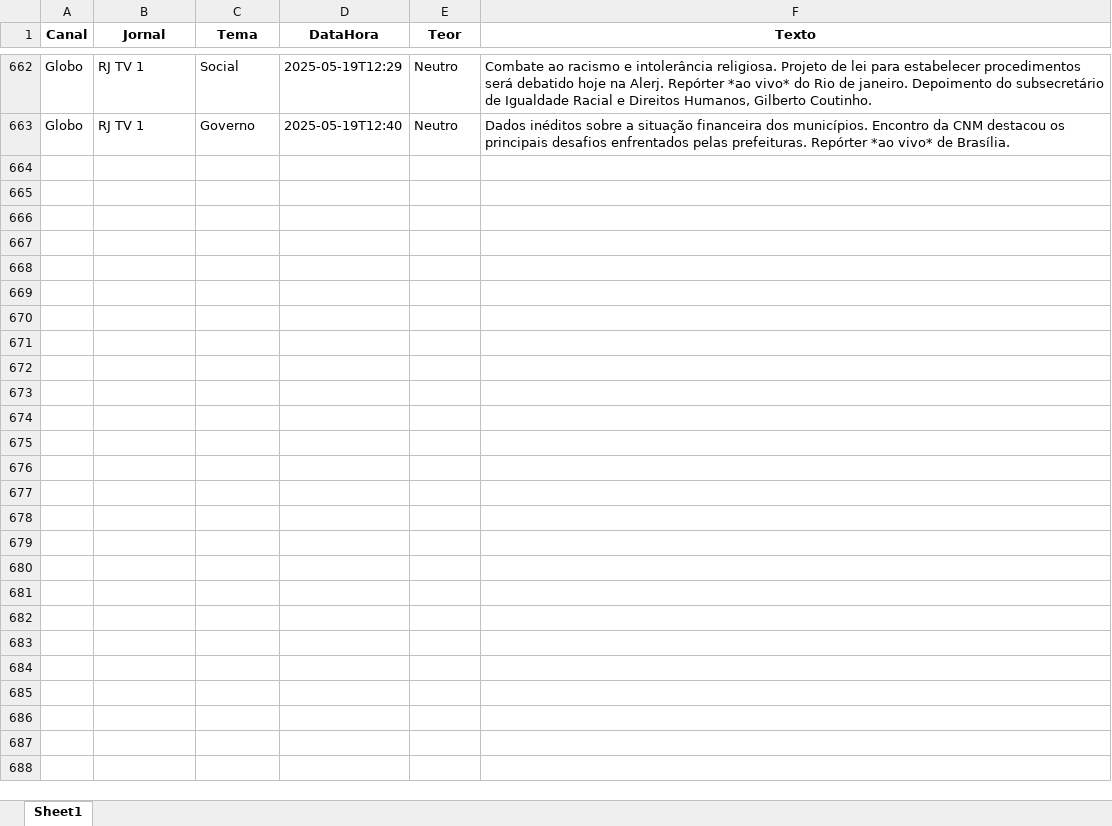
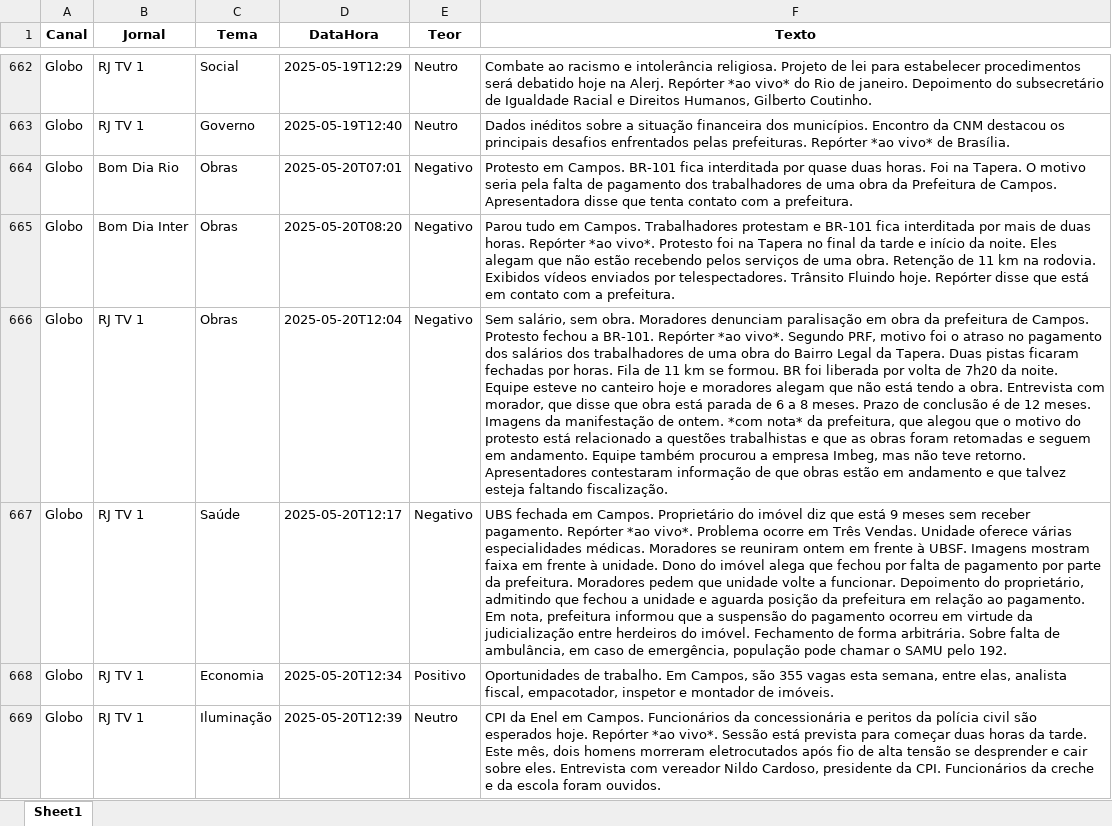
Before and after one commit to Marocosz/webdashtv, an Excel workbook: dados.xlsx, sheet Sheet1, drawn as a sheet; only a part is shown, gaps mark what is left out; values as stored, in another font and other column widths than the file's, no borders; the diff covers the shown part only; the diff names each change by its address in the sheet, - before the commit and + after, or states it on an @@ line.

Commit message:
Atualização automática: 2025-05-21T03:00:51.628447

```diff
--- a/dados.xlsx (sheet Sheet1)
+++ b/dados.xlsx (sheet Sheet1)
+row 664: Globo | Bom Dia Rio | Obras | 2025-05-20T07:01 | Negativo | Protesto em Campos. BR-101 fica interditada por quase duas horas. Foi na Tapera. O motivo seria pela falta de pagamento dos trabalhadores de uma obra da Prefeitura de Campos. Apresentadora disse que tenta contato com a prefeitura.
+row 665: Globo | Bom Dia Inter | Obras | 2025-05-20T08:20 | Negativo | Parou tudo em Campos. Trabalhadores protestam e BR-101 fica interditada por mais de duas horas. Repórter *ao vivo*. Protesto foi na Tapera no final da tarde e início da noite. Eles alegam que não estão recebendo pelos serviços de uma obra. Retenção de 11 km na rodovia. Exibidos vídeos enviados por telespectadores. Trânsito Fluindo hoje. Repórter disse que está em contato com a prefeitura.
+row 666: Globo | RJ TV 1 | Obras | 2025-05-20T12:04 | Negativo | Sem salário, sem obra. Moradores denunciam paralisação em obra da prefeitura de Campos. Protesto fechou a BR-101. Repórter *ao vivo*. Segundo PRF, motivo foi o atraso no pagamento dos salários dos trabalhadores de uma obra do Bairro Legal da Tapera. Duas pistas ficaram fechadas por horas. Fila de 11 km se formou. BR foi liberada por volta de 7h20 da noite. Equipe esteve no canteiro hoje e moradores alegam que não está tendo a obra. Entrevista com morador, que disse que obra está parada de 6 a 8 meses. Prazo de conclusão é de 12 meses. Imagens da manifestação de ontem. *com nota* da prefeitura, que alegou que o motivo do protesto está relacionado a questões trabalhistas e que as obras foram retomadas e seguem em andamento. Equipe também procurou a empresa Imbeg, mas não teve retorno. Apresentadores contestaram informação de que obras estão em andamento e que talvez esteja faltando fiscalização.
+row 667: Globo | RJ TV 1 | Saúde | 2025-05-20T12:17 | Negativo | UBS fechada em Campos. Proprietário do imóvel diz que está 9 meses sem receber pagamento. Repórter *ao vivo*. Problema ocorre em Três Vendas. Unidade oferece várias especialidades médicas. Moradores se reuniram ontem em frente à UBSF. Imagens mostram faixa em frente à unidade. Dono do imóvel alega que fechou por falta de pagamento por parte da prefeitura. Moradores pedem que unidade volte a funcionar. Depoimento do proprietário, admitindo que fechou a unidade e aguarda posição da prefeitura em relação ao pagamento. Em nota, prefeitura informou que a suspensão do pagamento ocorreu em virtude da judicialização entre herdeiros do imóvel. Fechamento de forma arbitrária. Sobre falta de ambulância, em caso de emergência, população pode chamar o SAMU pelo 192.
+row 668: Globo | RJ TV 1 | Economia | 2025-05-20T12:34 | Positivo | Oportunidades de trabalho. Em Campos, são 355 vagas esta semana, entre elas, analista fiscal, empacotador, inspetor e montador de imóveis.
+row 669: Globo | RJ TV 1 | Iluminação | 2025-05-20T12:39 | Neutro | CPI da Enel em Campos. Funcionários da concessionária e peritos da polícia civil são esperados hoje. Repórter *ao vivo*. Sessão está prevista para começar duas horas da tarde. Este mês, dois homens morreram eletrocutados após fio de alta tensão se desprender e cair sobre eles. Entrevista com vereador Nildo Cardoso, presidente da CPI. Funcionários da creche e da escola foram ouvidos.
```
Also changed, not shown: 15 added rows elsewhere in this sheet.
